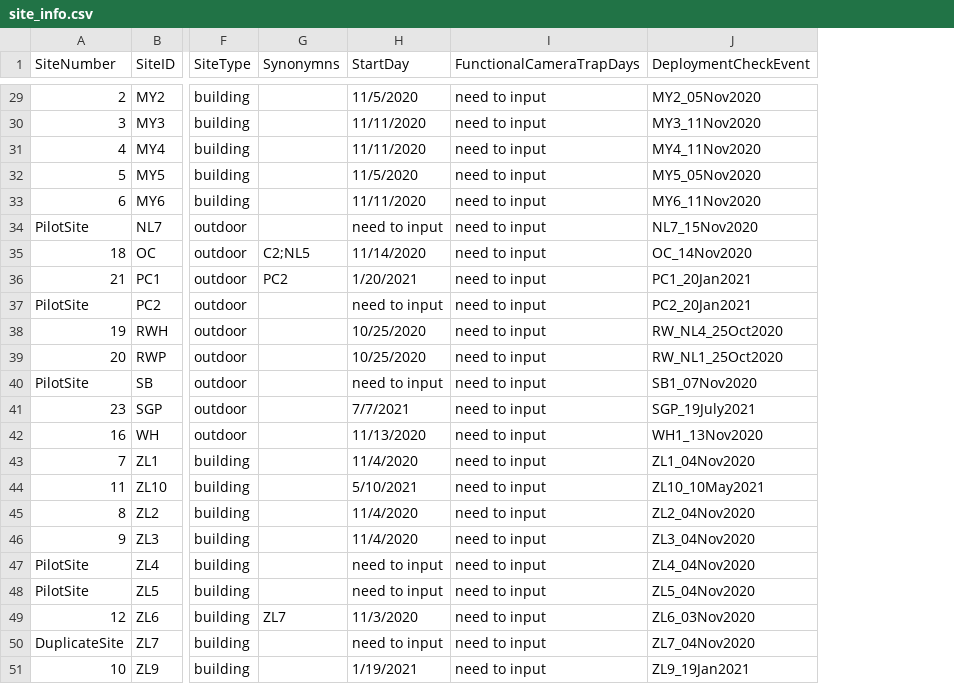
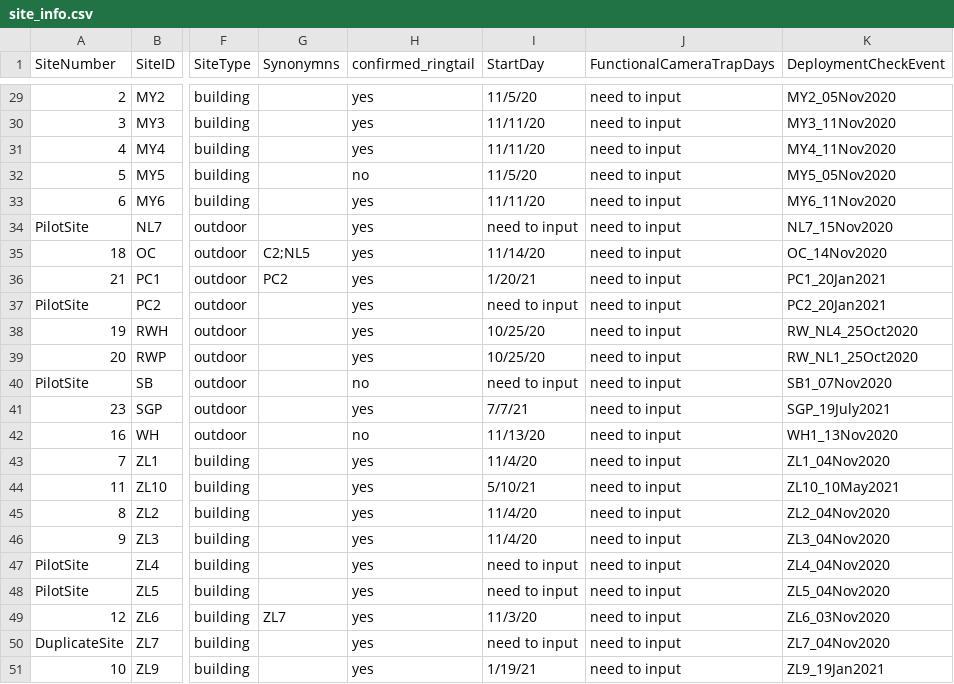
Before and after one commit to DrakeLab/willoughby-ringtail-fieldwork, a CSV file: data/camera-data/site_info.csv, drawn as a sheet; only a part is shown, gaps mark what is left out; addresses are those after the commit; the diff covers the shown part only; the diff names each change by its address in the sheet, - before the commit and + after, or states it on an @@ line.

Commit message:
add ringtail confirmation

```diff
--- a/data/camera-data/site_info.csv
+++ b/data/camera-data/site_info.csv
+column H (confirmed_ringtail), rows 29-51: yes | yes | yes | no | yes | yes | yes | yes | yes | yes | yes | no | yes | no | yes | yes | yes | yes | yes | yes | yes | yes | yes
-I29 (StartDay): 11/5/2020
+I29 (StartDay): 11/5/20
-I30:I31 (StartDay): 11/11/2020
+I30:I31 (StartDay): 11/11/20
-I32 (StartDay): 11/5/2020
+I32 (StartDay): 11/5/20
-I33 (StartDay): 11/11/2020
+I33 (StartDay): 11/11/20
-I35 (StartDay): 11/14/2020
+I35 (StartDay): 11/14/20
-I36 (StartDay): 1/20/2021
+I36 (StartDay): 1/20/21
-I38:I39 (StartDay): 10/25/2020
+I38:I39 (StartDay): 10/25/20
-I41 (StartDay): 7/7/2021
+I41 (StartDay): 7/7/21
-I42 (StartDay): 11/13/2020
+I42 (StartDay): 11/13/20
-I43 (StartDay): 11/4/2020
+I43 (StartDay): 11/4/20
-I44 (StartDay): 5/10/2021
+I44 (StartDay): 5/10/21
-I45:I46 (StartDay): 11/4/2020
+I45:I46 (StartDay): 11/4/20
-I49 (StartDay): 11/3/2020
+I49 (StartDay): 11/3/20
-I51 (StartDay): 1/19/2021
+I51 (StartDay): 1/19/21
```
Also changed, not shown: 23 edited cells elsewhere in this file.
